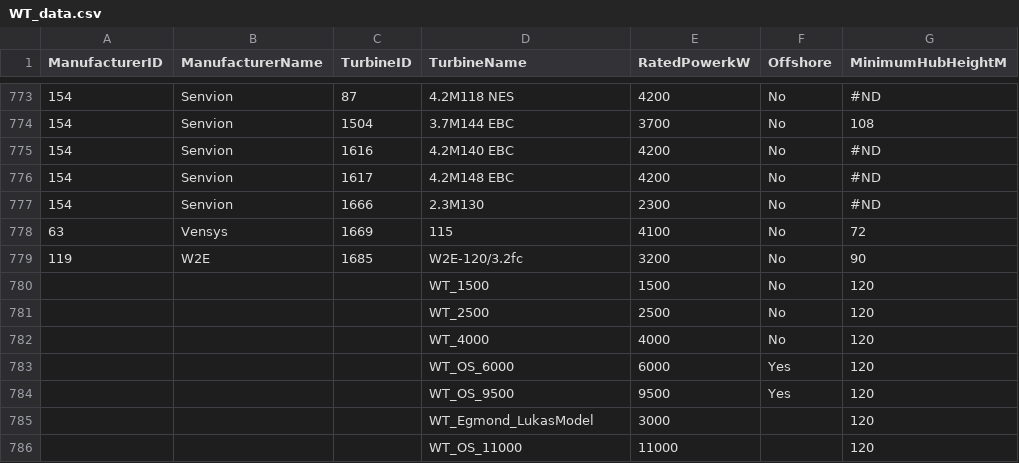
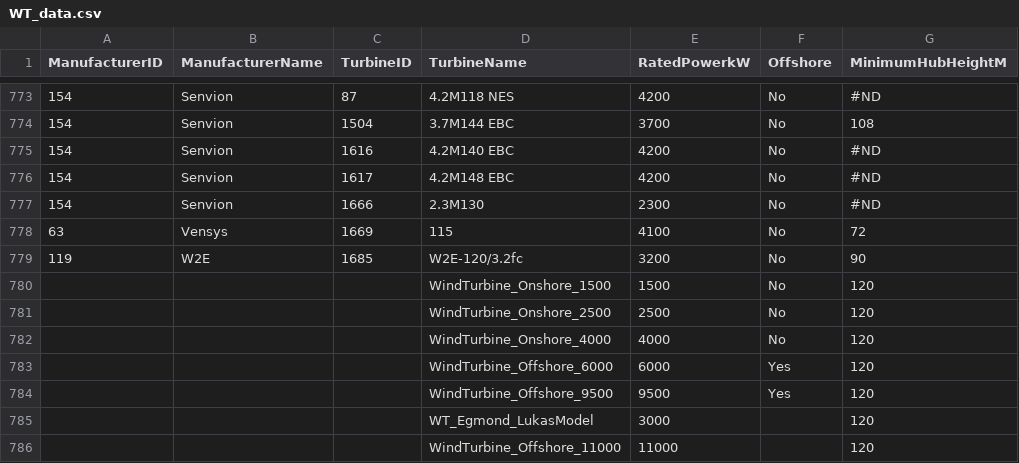
Before and after one commit to UU-ER/AdOpT-NET0, a CSV file: data/technology_data/WT_data/WT_data.csv, drawn as a sheet; only a part is shown, gaps mark what is left out; the diff names each change by its address in the sheet, - before the commit and + after, or states it on an @@ line.

```diff
--- a/data/technology_data/WT_data/WT_data.csv
+++ b/data/technology_data/WT_data/WT_data.csv
-D780 (TurbineName): WT_1500
+D780 (TurbineName): WindTurbine_Onshore_1500
-D781 (TurbineName): WT_2500
+D781 (TurbineName): WindTurbine_Onshore_2500
-D782 (TurbineName): WT_4000
+D782 (TurbineName): WindTurbine_Onshore_4000
-D783 (TurbineName): WT_OS_6000
+D783 (TurbineName): WindTurbine_Offshore_6000
-D784 (TurbineName): WT_OS_9500
+D784 (TurbineName): WindTurbine_Offshore_9500
-D786 (TurbineName): WT_OS_11000
+D786 (TurbineName): WindTurbine_Offshore_11000
```
Also changed, not shown: 46 other files.
